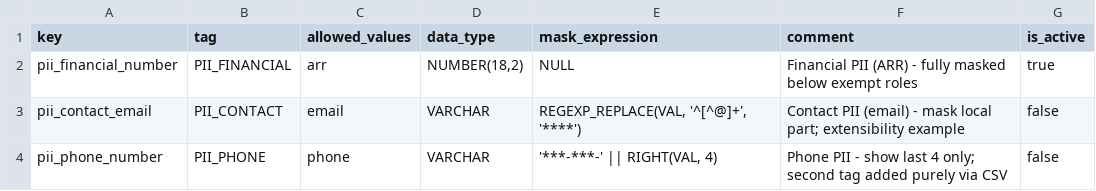
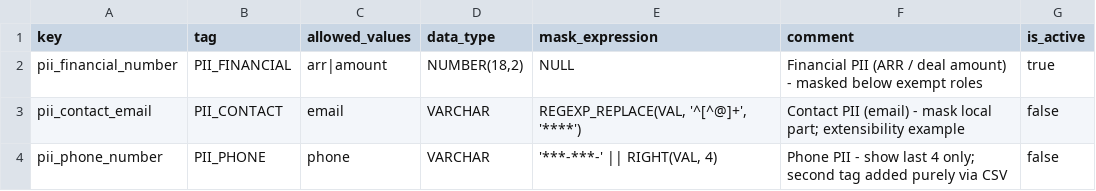
Before and after one commit to akashpahilwan/OpenGovPOC, a CSV file: infra/config/masking_rules.csv, drawn as a sheet.

```diff
--- a/infra/config/masking_rules.csv
+++ b/infra/config/masking_rules.csv
@@ -1,3 +1,3 @@
 key,tag,allowed_values,data_type,mask_expression,comment,is_active
-pii_financial_number,PII_FINANCIAL,arr,"NUMBER(18,2)",NULL,Financial PII (ARR) - fully masked below exempt roles,true
+pii_financial_number,PII_FINANCIAL,arr|amount,"NUMBER(18,2)",NULL,Financial PII (ARR / deal amount) - masked below exempt roles,true
 pii_contact_email,PII_CONTACT,email,VARCHAR,"REGEXP_REPLACE(VAL, '^[^@]+', '****')",Contact PII (email) - mask local part; extensibility example,false
```
Also changed, not shown: 5 other files.
